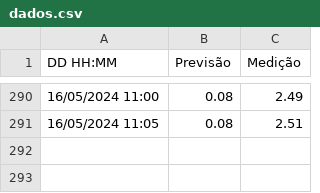
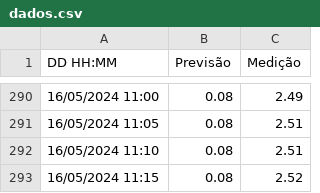
Before and after one commit to luizdavilaf/nivel-lagoa-2, a CSV file: dados.csv, drawn as a sheet; only a part is shown, gaps mark what is left out.

```diff
--- a/dados.csv
+++ b/dados.csv
@@ -291 +291,3 @@ DD HH:MM,Previsão,Medição
 16/05/2024 11:05,0.08,2.51
+16/05/2024 11:10,0.08,2.51
+16/05/2024 11:15,0.08,2.52
```
Also changed, not shown: 1 other file.
